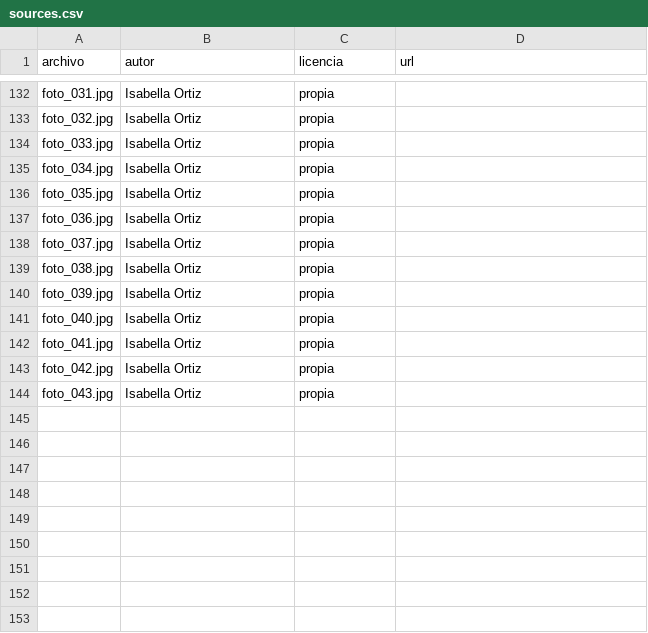
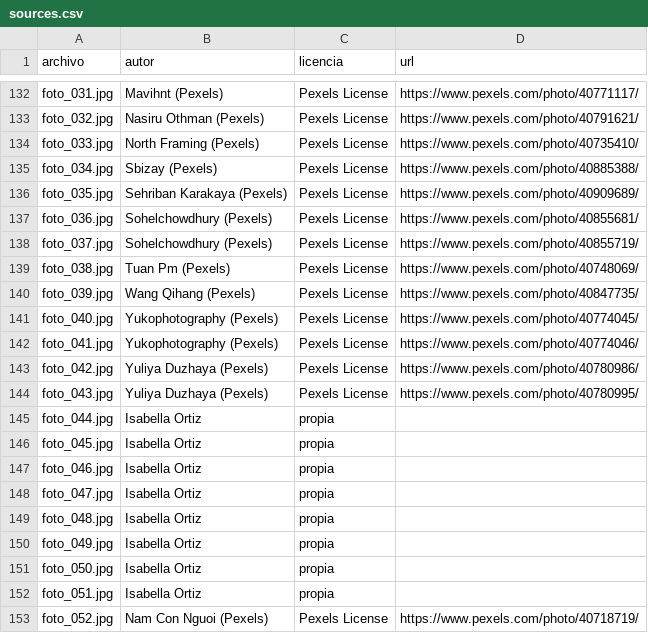
Before and after one commit to Isabela1105/Trabajo-Final-de-Redes, a CSV file: data/sources.csv, drawn as a sheet; only a part is shown, gaps mark what is left out; addresses are those after the commit; the diff covers the shown part only; the diff names each change by its address in the sheet, - before the commit and + after, or states it on an @@ line.

```diff
--- a/data/sources.csv
+++ b/data/sources.csv
-B132 (autor): Isabella Ortiz
+B132 (autor): Mavihnt (Pexels)
-C132:C136 (licencia): propia
+C132:C136 (licencia): Pexels License
-D132 (url): (empty)
+D132 (url): https://www.pexels.com/photo/40771117/
-B133 (autor): Isabella Ortiz
+B133 (autor): Nasiru Othman (Pexels)
-D133 (url): (empty)
+D133 (url): https://www.pexels.com/photo/40791621/
-B134 (autor): Isabella Ortiz
+B134 (autor): North Framing (Pexels)
-D134 (url): (empty)
+D134 (url): https://www.pexels.com/photo/40735410/
-B135 (autor): Isabella Ortiz
+B135 (autor): Sbizay (Pexels)
-D135 (url): (empty)
+D135 (url): https://www.pexels.com/photo/40885388/
-B136 (autor): Isabella Ortiz
+B136 (autor): Sehriban Karakaya (Pexels)
-D136 (url): (empty)
+D136 (url): https://www.pexels.com/photo/40909689/
+row 137: foto_036.jpg | Sohelchowdhury (Pexels) | Pexels License | https://www.pexels.com/photo/40855681/
+row 138: foto_037.jpg | Sohelchowdhury (Pexels) | Pexels License | https://www.pexels.com/photo/40855719/
+row 139: foto_038.jpg | Tuan Pm (Pexels) | Pexels License | https://www.pexels.com/photo/40748069/
+row 140: foto_039.jpg | Wang Qihang (Pexels) | Pexels License | https://www.pexels.com/photo/40847735/
+row 141: foto_040.jpg | Yukophotography (Pexels) | Pexels License | https://www.pexels.com/photo/40774045/
+row 142: foto_041.jpg | Yukophotography (Pexels) | Pexels License | https://www.pexels.com/photo/40774046/
+row 143: foto_042.jpg | Yuliya Duzhaya (Pexels) | Pexels License | https://www.pexels.com/photo/40780986/
+row 144: foto_043.jpg | Yuliya Duzhaya (Pexels) | Pexels License | https://www.pexels.com/photo/40780995/
-A145 (archivo): foto_036.jpg
+A145 (archivo): foto_044.jpg
-A146 (archivo): foto_037.jpg
+A146 (archivo): foto_045.jpg
-A147 (archivo): foto_038.jpg
+A147 (archivo): foto_046.jpg
-A148 (archivo): foto_039.jpg
+A148 (archivo): foto_047.jpg
-A149 (archivo): foto_040.jpg
+A149 (archivo): foto_048.jpg
-A150 (archivo): foto_041.jpg
+A150 (archivo): foto_049.jpg
-A151 (archivo): foto_042.jpg
+A151 (archivo): foto_050.jpg
-A152 (archivo): foto_043.jpg
+A152 (archivo): foto_051.jpg
+row 153: foto_052.jpg | Nam Con Nguoi (Pexels) | Pexels License | https://www.pexels.com/photo/40718719/
```
Also changed, not shown: 48 edited cells elsewhere in this file, data/manifest.csv.
